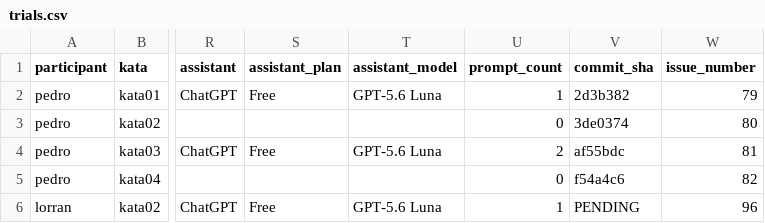
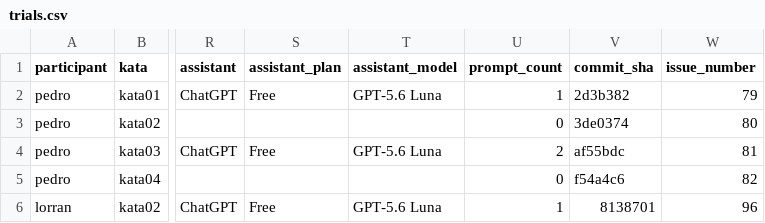
Before and after one commit to PedroMaiaAlves/lab-experimentacao-software, a CSV file: Lab02/results/trials.csv, drawn as a sheet; only a part is shown, gaps mark what is left out; the diff names each change by its address in the sheet, - before the commit and + after, or states it on an @@ line.

Commit message:
docs(lab02): vincula commit do trial lorran kata02 #96

```diff
--- a/Lab02/results/trials.csv
+++ b/Lab02/results/trials.csv
-V6 (commit_sha): PENDING
+V6 (commit_sha): 8138701
```
